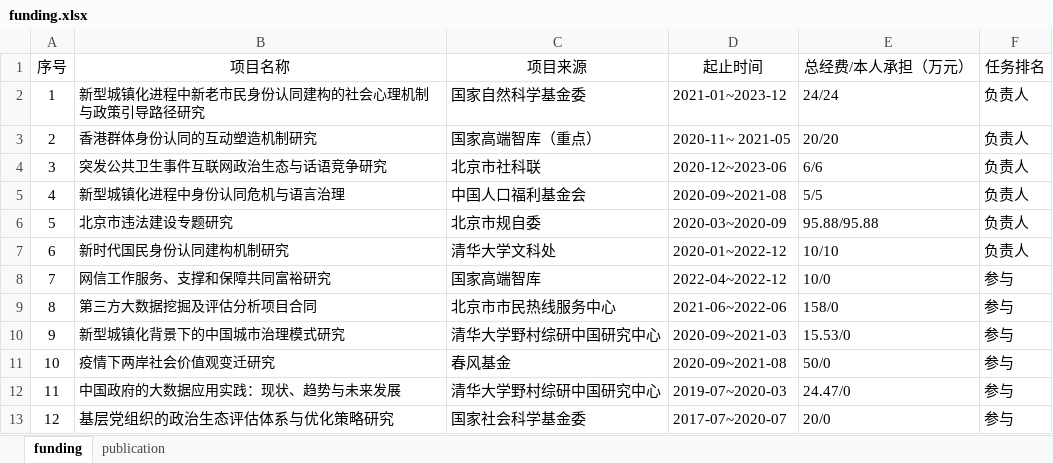
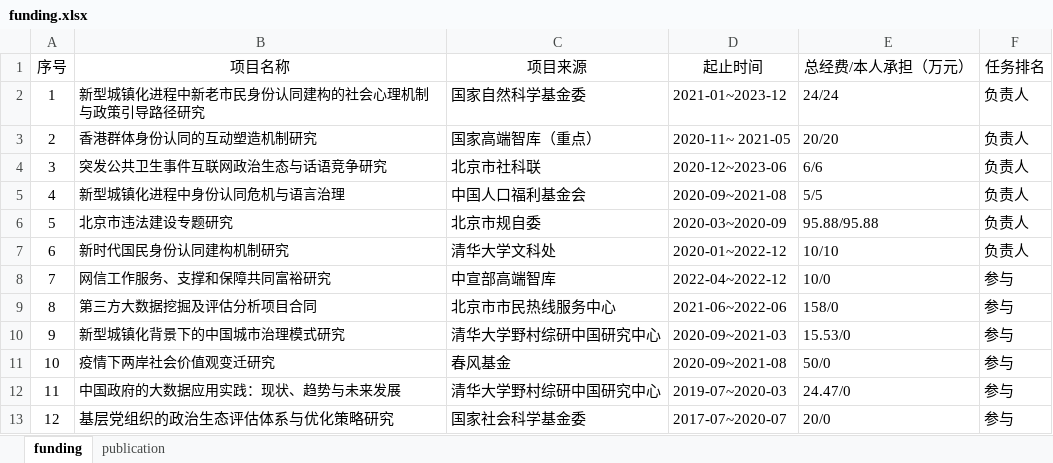
Before and after one commit to sammo3182/slides_gh, an Excel workbook: slides/report/newStar/images/funding.xlsx, sheet funding, drawn as a sheet; values as stored, in another font and other column widths than the file's, no borders; the diff names each change by its address in the sheet, - before the commit and + after, or states it on an @@ line.

```diff
--- a/slides/report/newStar/images/funding.xlsx (sheet funding)
+++ b/slides/report/newStar/images/funding.xlsx (sheet funding)
-C8 (项目来源): 国家高端智库
+C8 (项目来源): 中宣部高端智库
```
Also changed, not shown: 26 other files.
